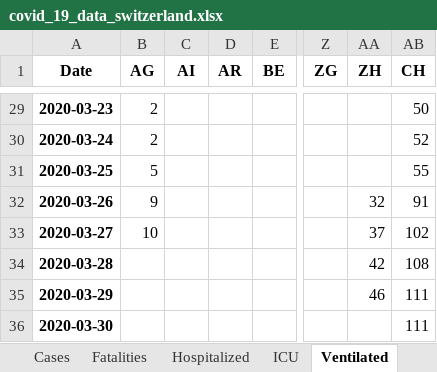
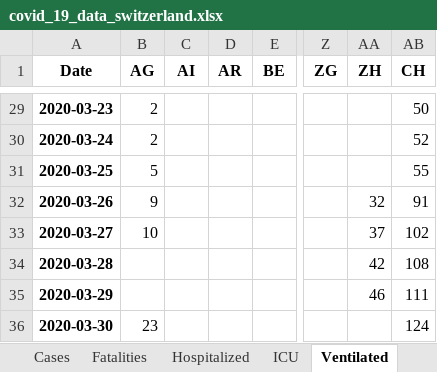
Before and after one commit to stat1x/covid19-cases-switzerland, an Excel workbook: covid_19_data_switzerland.xlsx, sheet Ventilated, drawn as a sheet; only a part is shown, gaps mark what is left out; values as stored, in another font and other column widths than the file's, no borders; the diff names each change by its address in the sheet, - before the commit and + after, or states it on an @@ line.

```diff
--- a/covid_19_data_switzerland.xlsx (sheet Ventilated)
+++ b/covid_19_data_switzerland.xlsx (sheet Ventilated)
-B36 (AG): (empty)
+B36 (AG): 23
-AB36 (CH): 111
+AB36 (CH): 124
```
Also changed, not shown: sheet Fatalities, sheet ICU, sheet Hospitalized, sheet Cases, 12 other files.
